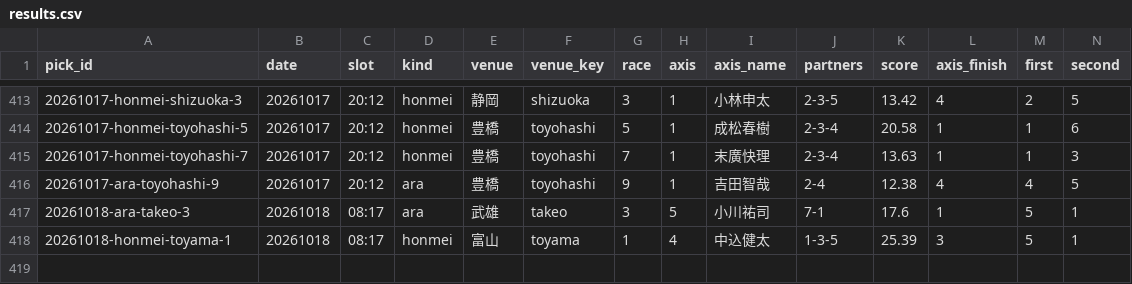
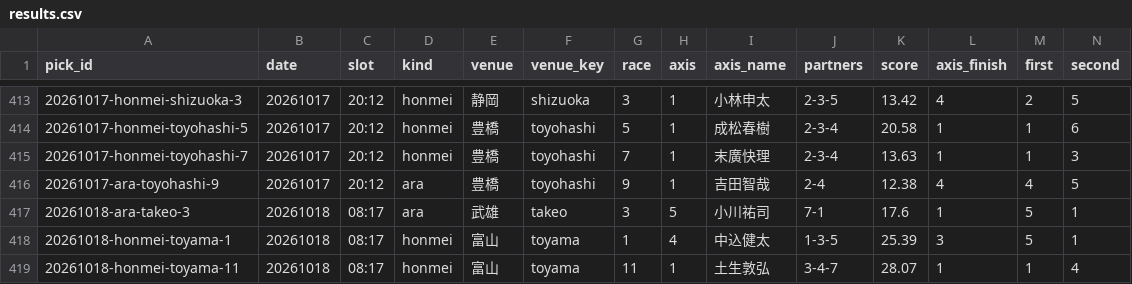
Before and after one commit to enfenitiefort863s-afk/chari-mash, a CSV file: data/results.csv, drawn as a sheet; only a part is shown, gaps mark what is left out; rows hold the shown columns only; the diff names each change by its address in the sheet, - before the commit and + after, or states it on an @@ line.

```diff
--- a/data/results.csv
+++ b/data/results.csv
+row 419: 20261018-honmei-toyama-11 | 20261018 | 08:17 | honmei | 富山 | toyama | 11 | 1 | 土生敦弘 | 3-4-7 | 28.07 | 1 | 1 | 4
```
Also changed, not shown: 2 other files.
